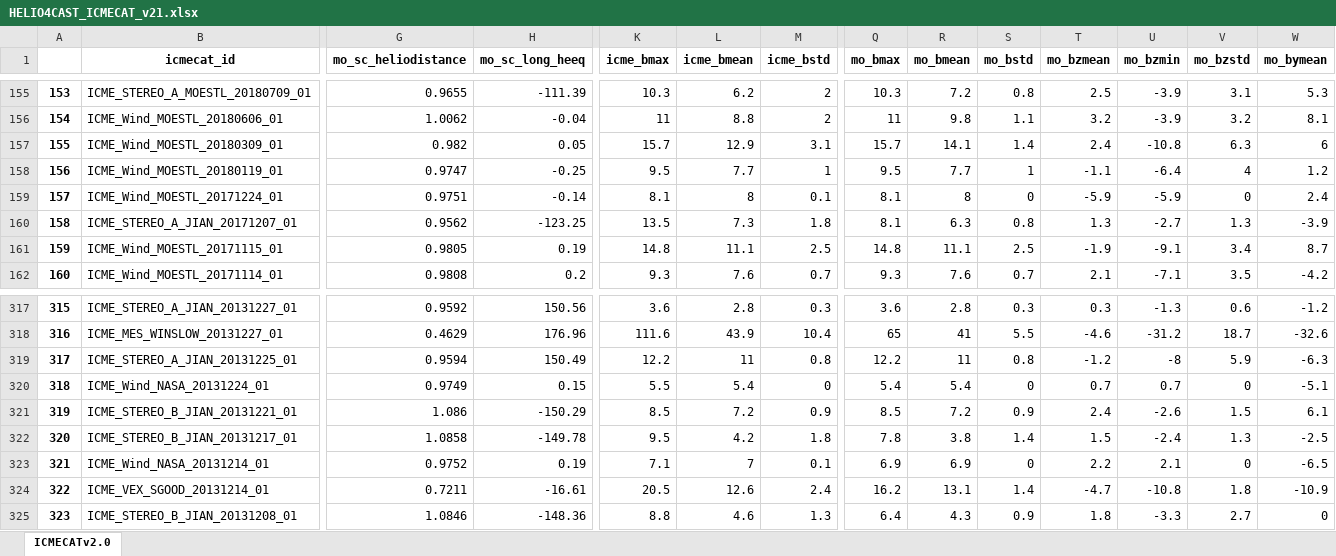
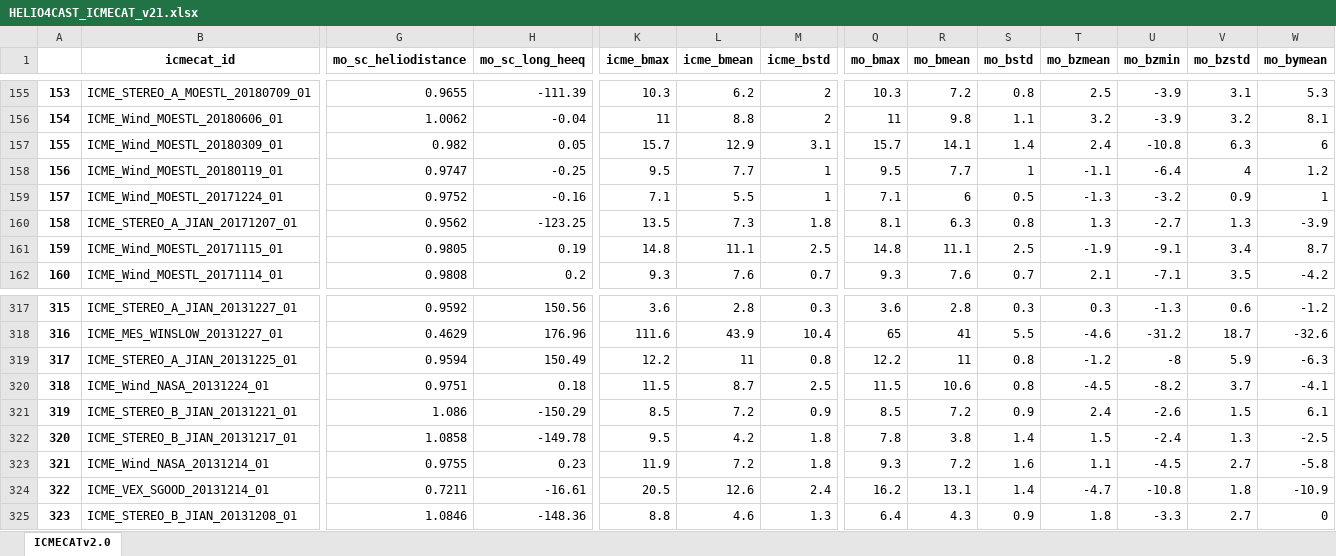
Before and after one commit to cmoestl/heliocats, an Excel workbook: icmecat/HELIO4CAST_ICMECAT_v21.xlsx, sheet ICMECATv2.0, drawn as a sheet; only a part is shown, gaps mark what is left out; values as stored, in another font and other column widths than the file's, no borders; the diff covers the shown part only; the diff names each change by its address in the sheet, - before the commit and + after, or states it on an @@ line.

Commit message:
icmecat update wind 1995- finished

```diff
--- a/icmecat/HELIO4CAST_ICMECAT_v21.xlsx (sheet ICMECATv2.0)
+++ b/icmecat/HELIO4CAST_ICMECAT_v21.xlsx (sheet ICMECATv2.0)
-G159 (mo_sc_heliodistance): 0.9751
+G159 (mo_sc_heliodistance): 0.9752
-H159 (mo_sc_long_heeq): -0.14
+H159 (mo_sc_long_heeq): -0.16
-K159 (icme_bmax): 8.1
+K159 (icme_bmax): 7.1
-L159 (icme_bmean): 8
+L159 (icme_bmean): 5.5
-M159 (icme_bstd): 0.1
+M159 (icme_bstd): 1
-Q159 (mo_bmax): 8.1
+Q159 (mo_bmax): 7.1
-R159 (mo_bmean): 8
+R159 (mo_bmean): 6
-S159 (mo_bstd): 0
+S159 (mo_bstd): 0.5
-T159 (mo_bzmean): -5.9
+T159 (mo_bzmean): -1.3
-U159 (mo_bzmin): -5.9
+U159 (mo_bzmin): -3.2
-V159 (mo_bzstd): 0
+V159 (mo_bzstd): 0.9
-W159 (mo_bymean): 2.4
+W159 (mo_bymean): 1
-G320 (mo_sc_heliodistance): 0.9749
+G320 (mo_sc_heliodistance): 0.9751
-H320 (mo_sc_long_heeq): 0.15
+H320 (mo_sc_long_heeq): 0.18
-K320 (icme_bmax): 5.5
+K320 (icme_bmax): 11.5
-L320 (icme_bmean): 5.4
+L320 (icme_bmean): 8.7
-M320 (icme_bstd): 0
+M320 (icme_bstd): 2.5
-Q320 (mo_bmax): 5.4
+Q320 (mo_bmax): 11.5
-R320 (mo_bmean): 5.4
+R320 (mo_bmean): 10.6
-S320 (mo_bstd): 0
+S320 (mo_bstd): 0.8
-T320 (mo_bzmean): 0.7
+T320 (mo_bzmean): -4.5
-U320 (mo_bzmin): 0.7
+U320 (mo_bzmin): -8.2
-V320 (mo_bzstd): 0
+V320 (mo_bzstd): 3.7
-W320 (mo_bymean): -5.1
+W320 (mo_bymean): -4.1
-G323 (mo_sc_heliodistance): 0.9752
+G323 (mo_sc_heliodistance): 0.9755
-H323 (mo_sc_long_heeq): 0.19
+H323 (mo_sc_long_heeq): 0.23
-K323 (icme_bmax): 7.1
+K323 (icme_bmax): 11.9
-L323 (icme_bmean): 7
+L323 (icme_bmean): 7.2
-M323 (icme_bstd): 0.1
+M323 (icme_bstd): 1.8
-Q323 (mo_bmax): 6.9
+Q323 (mo_bmax): 9.3
-R323 (mo_bmean): 6.9
+R323 (mo_bmean): 7.2
-S323 (mo_bstd): 0
+S323 (mo_bstd): 1.6
-T323 (mo_bzmean): 2.2
+T323 (mo_bzmean): 1.1
-U323 (mo_bzmin): 2.1
+U323 (mo_bzmin): -4.5
-V323 (mo_bzstd): 0
+V323 (mo_bzstd): 2.7
-W323 (mo_bymean): -6.5
+W323 (mo_bymean): -5.8
```
Also changed, not shown: 5 added rows, 2 removed rows, 1 moved row, 207 edited cells and row numbers in column A elsewhere in this sheet, icmecat/HELIO4CAST_ICMECAT_v21_master2.xlsx, 20 other files.
